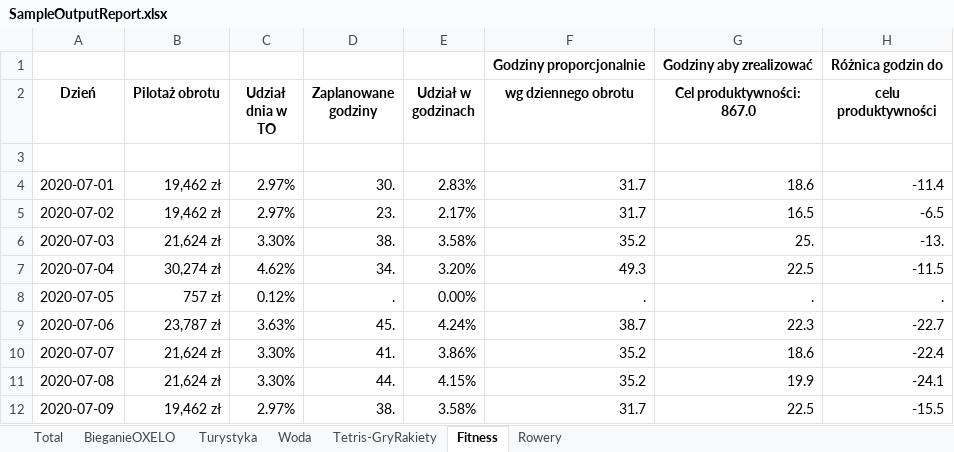
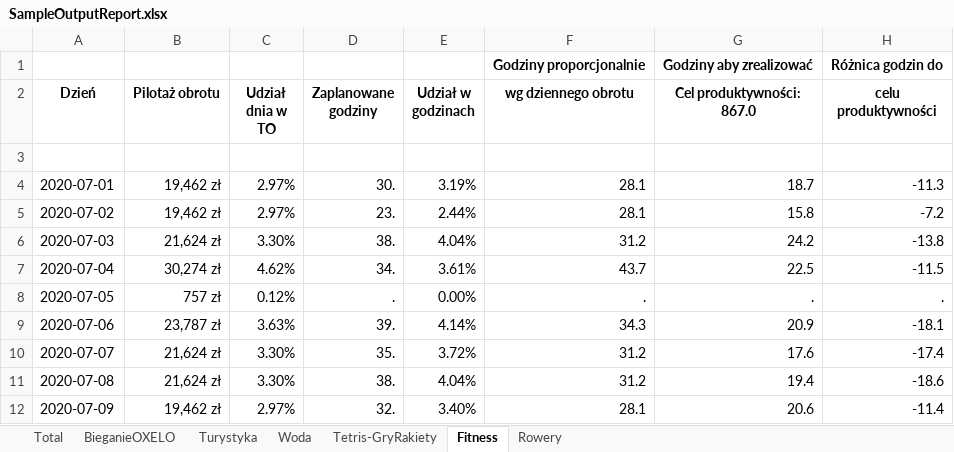
Before and after one commit to StanislawNagorski/AgendaCheck, an Excel workbook: SampleOutputReport.xlsx, sheet Fitness, drawn as a sheet; only a part is shown; values as stored, in another font and other column widths than the file's, no borders; charts and pictures not drawn; the diff covers the shown part only; the diff names each change by its address in the sheet, - before the commit and + after, or states it on an @@ line.

```diff
--- a/SampleOutputReport.xlsx (sheet Fitness)
+++ b/SampleOutputReport.xlsx (sheet Fitness)
-E4 (Udział w godzinach): 2.83%
+E4 (Udział w godzinach): 3.19%
-F4:F5 (wg dziennego obrotu): 31.7
+F4:F5 (wg dziennego obrotu): 28.1
-G4 (Cel produktywności: 867.0): 18.6
+G4 (Cel produktywności: 867.0): 18.7
-H4 (celu produktywności): -11.4
+H4 (celu produktywności): -11.3
-E5 (Udział w godzinach): 2.17%
+E5 (Udział w godzinach): 2.44%
-G5 (Cel produktywności: 867.0): 16.5
+G5 (Cel produktywności: 867.0): 15.8
-H5 (celu produktywności): -6.5
+H5 (celu produktywności): -7.2
-E6 (Udział w godzinach): 3.58%
+E6 (Udział w godzinach): 4.04%
-F6 (wg dziennego obrotu): 35.2
+F6 (wg dziennego obrotu): 31.2
-G6 (Cel produktywności: 867.0): 25.
+G6 (Cel produktywności: 867.0): 24.2
-H6 (celu produktywności): -13.
+H6 (celu produktywności): -13.8
-E7 (Udział w godzinach): 3.20%
+E7 (Udział w godzinach): 3.61%
-F7 (wg dziennego obrotu): 49.3
+F7 (wg dziennego obrotu): 43.7
-D9 (Zaplanowane godziny): 45.
+D9 (Zaplanowane godziny): 39.
-E9 (Udział w godzinach): 4.24%
+E9 (Udział w godzinach): 4.14%
-F9 (wg dziennego obrotu): 38.7
+F9 (wg dziennego obrotu): 34.3
-G9 (Cel produktywności: 867.0): 22.3
+G9 (Cel produktywności: 867.0): 20.9
-H9 (celu produktywności): -22.7
+H9 (celu produktywności): -18.1
-D10 (Zaplanowane godziny): 41.
+D10 (Zaplanowane godziny): 35.
-E10 (Udział w godzinach): 3.86%
+E10 (Udział w godzinach): 3.72%
-F10:F11 (wg dziennego obrotu): 35.2
+F10:F11 (wg dziennego obrotu): 31.2
-G10 (Cel produktywności: 867.0): 18.6
+G10 (Cel produktywności: 867.0): 17.6
-H10 (celu produktywności): -22.4
+H10 (celu produktywności): -17.4
-D11 (Zaplanowane godziny): 44.
+D11 (Zaplanowane godziny): 38.
-E11 (Udział w godzinach): 4.15%
+E11 (Udział w godzinach): 4.04%
-G11 (Cel produktywności: 867.0): 19.9
+G11 (Cel produktywności: 867.0): 19.4
-H11 (celu produktywności): -24.1
+H11 (celu produktywności): -18.6
-D12 (Zaplanowane godziny): 38.
+D12 (Zaplanowane godziny): 32.
-E12 (Udział w godzinach): 3.58%
+E12 (Udział w godzinach): 3.40%
-F12 (wg dziennego obrotu): 31.7
+F12 (wg dziennego obrotu): 28.1
-G12 (Cel produktywności: 867.0): 22.5
+G12 (Cel produktywności: 867.0): 20.6
-H12 (celu produktywności): -15.5
+H12 (celu produktywności): -11.4
```
Also changed, not shown: 96 edited cells elsewhere in this sheet, sheet Tetris-GryRakiety, sheet Rowery, sheet Turystyka, sheet BieganieOXELO, sheet Total, sheet Woda, charts or pictures, 9 other files.
